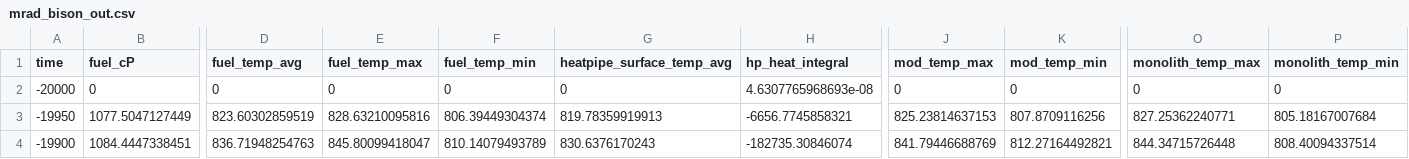
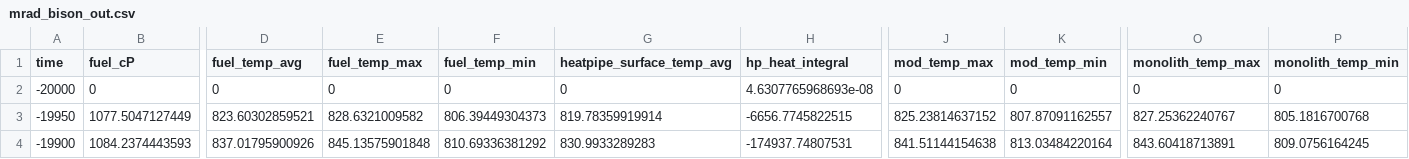
Before and after one commit to snschune/virtual_test_bed, a CSV file: microreactors/mrad/steady/gold/mrad_bison_out.csv, drawn as a sheet; only a part is shown, gaps mark what is left out; the diff covers the shown part only; the diff names each change by its address in the sheet, - before the commit and + after, or states it on an @@ line.

```diff
--- a/microreactors/mrad/steady/gold/mrad_bison_out.csv
+++ b/microreactors/mrad/steady/gold/mrad_bison_out.csv
-D3 (fuel_temp_avg): 823.60302859519
+D3 (fuel_temp_avg): 823.60302859521
-E3 (fuel_temp_max): 828.63210095816
+E3 (fuel_temp_max): 828.6321009582
-F3 (fuel_temp_min): 806.39449304374
+F3 (fuel_temp_min): 806.39449304373
-G3 (heatpipe_surface_temp_avg): 819.78359919913
+G3 (heatpipe_surface_temp_avg): 819.78359919914
-H3 (hp_heat_integral): -6656.7745858321
+H3 (hp_heat_integral): -6656.7745822515
-J3 (mod_temp_max): 825.23814637153
+J3 (mod_temp_max): 825.23814637152
-K3 (mod_temp_min): 807.8709116256
+K3 (mod_temp_min): 807.87091162557
-O3 (monolith_temp_max): 827.25362240771
+O3 (monolith_temp_max): 827.25362240767
-P3 (monolith_temp_min): 805.18167007684
+P3 (monolith_temp_min): 805.1816700768
-B4 (fuel_cP): 1084.4447338451
+B4 (fuel_cP): 1084.2374443593
-D4 (fuel_temp_avg): 836.71948254763
+D4 (fuel_temp_avg): 837.01795900926
-E4 (fuel_temp_max): 845.80099418047
+E4 (fuel_temp_max): 845.13575901848
-F4 (fuel_temp_min): 810.14079493789
+F4 (fuel_temp_min): 810.69336381292
-G4 (heatpipe_surface_temp_avg): 830.6376170243
+G4 (heatpipe_surface_temp_avg): 830.9933289283
-H4 (hp_heat_integral): -182735.30846074
+H4 (hp_heat_integral): -174937.74807531
-J4 (mod_temp_max): 841.79446688769
+J4 (mod_temp_max): 841.51144154638
-K4 (mod_temp_min): 812.27164492821
+K4 (mod_temp_min): 813.03484220164
-O4 (monolith_temp_max): 844.34715726448
+O4 (monolith_temp_max): 843.60418713891
-P4 (monolith_temp_min): 808.40094337514
+P4 (monolith_temp_min): 809.0756164245
```
Also changed, not shown: 6 edited cells elsewhere in this file, microreactors/mrad/steady/gold/MP_FC_ss_sockeye_csv.csv, 5 other files.
